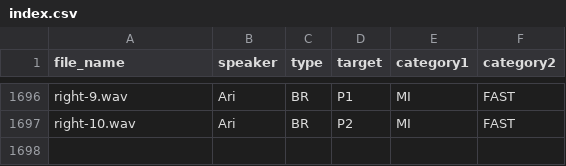
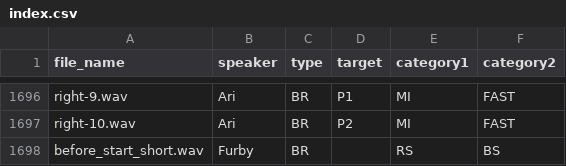
Before and after one commit to MLCS-Yonsei/Speaker, a CSV file: bin/audio/index.csv, drawn as a sheet; only a part is shown, gaps mark what is left out.

Commit message:
add before start

```diff
--- a/bin/audio/index.csv
+++ b/bin/audio/index.csv
@@ -1697 +1697,2 @@ right-9.wav,Ari,BR,P1,MI,FAST
 right-10.wav,Ari,BR,P2,MI,FAST
+before_start_short.wav,Furby,BR,,RS,BS
```
Also changed, not shown: 2 other files.
